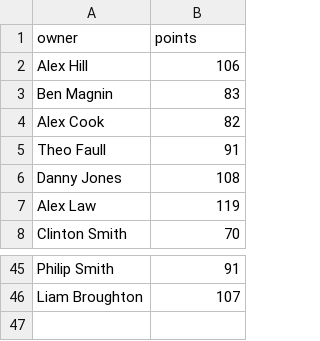
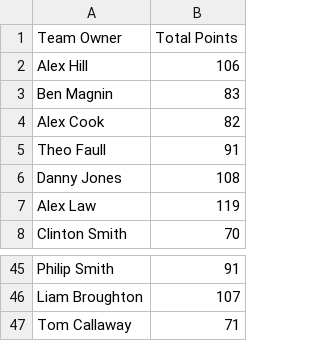
Before and after one commit to bm13563/torps-fpl, a CSV file: data/club/team_scores.csv, drawn as a sheet; only a part is shown, gaps mark what is left out.

```diff
--- a/data/club/team_scores.csv
+++ b/data/club/team_scores.csv
@@ -1,2 +1,2 @@
-owner,points
+Team Owner,Total Points
 Alex Hill,106
@@ -46 +46,2 @@ Philip Smith,91
 Liam Broughton,107
+Tom Callaway,71
```
Also changed, not shown: data/club/player_scores.csv, data/club/teams.csv, 9 other files.
